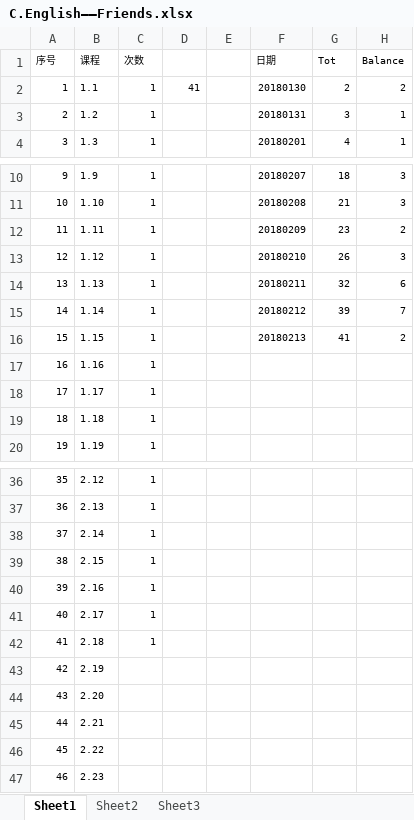
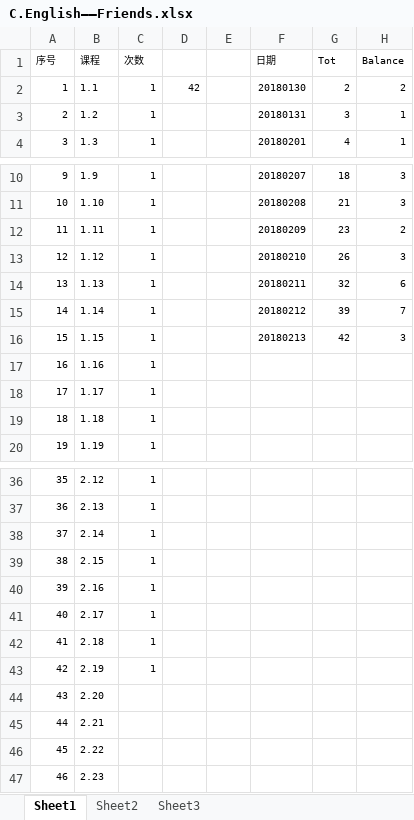
Before and after one commit to Jimmy419/Career, an Excel workbook: 做事 Doing/C.English——Friends.xlsx, sheet Sheet1, drawn as a sheet; only a part is shown, gaps mark what is left out; values as stored, in another font and other column widths than the file's, no borders; charts and pictures not drawn; the diff names each change by its address in the sheet, - before the commit and + after, or states it on an @@ line.

```diff
--- a/做事 Doing/C.English——Friends.xlsx (sheet Sheet1)
+++ b/做事 Doing/C.English——Friends.xlsx (sheet Sheet1)
-D2: 41
+D2: 42
-G16 (Tot): 41
+G16 (Tot): 42
-H16 (Balance): 2
+H16 (Balance): 3
-C43 (次数): (empty)
+C43 (次数): 1
```
Also changed, not shown: charts or pictures, 做事 Doing/C.English——New concept english.xlsx.
